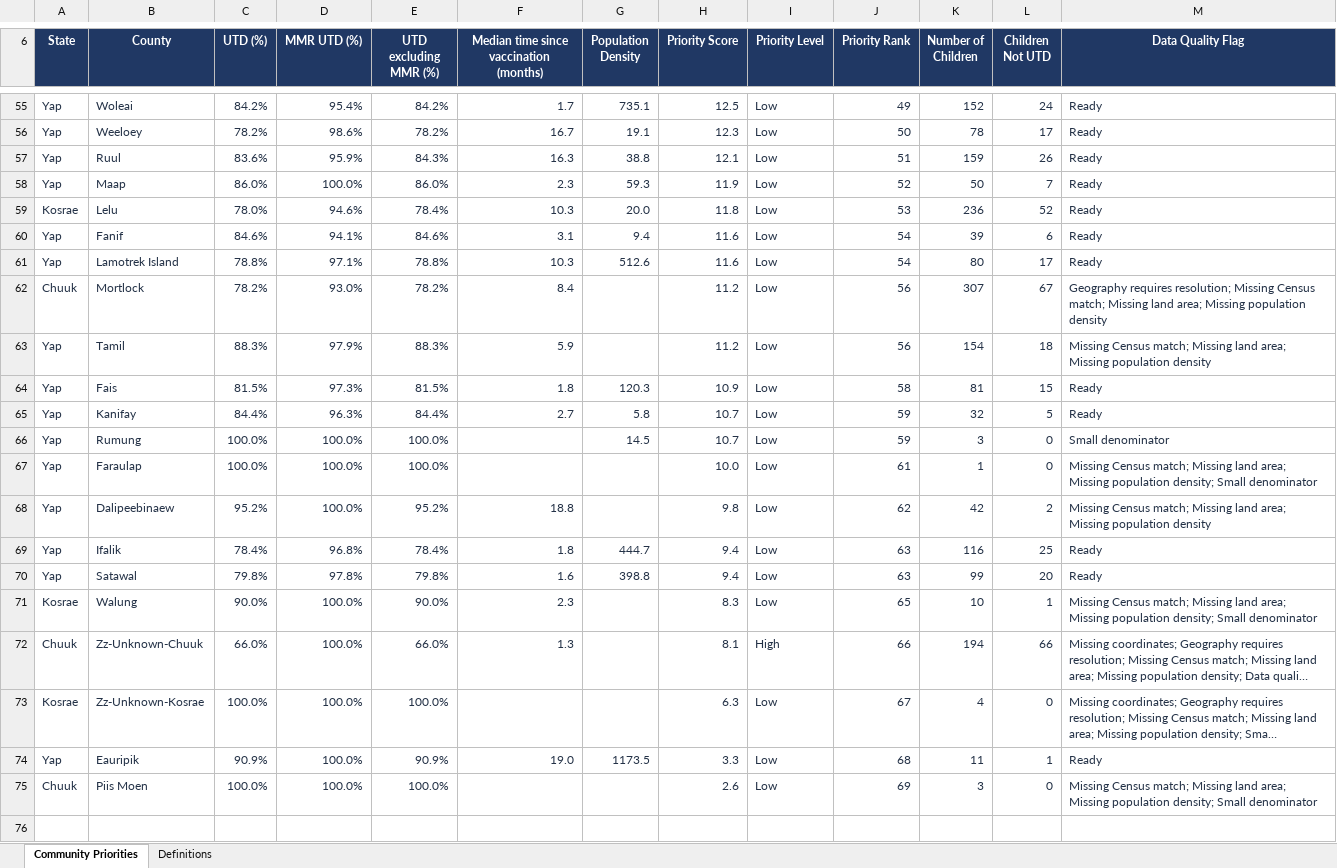
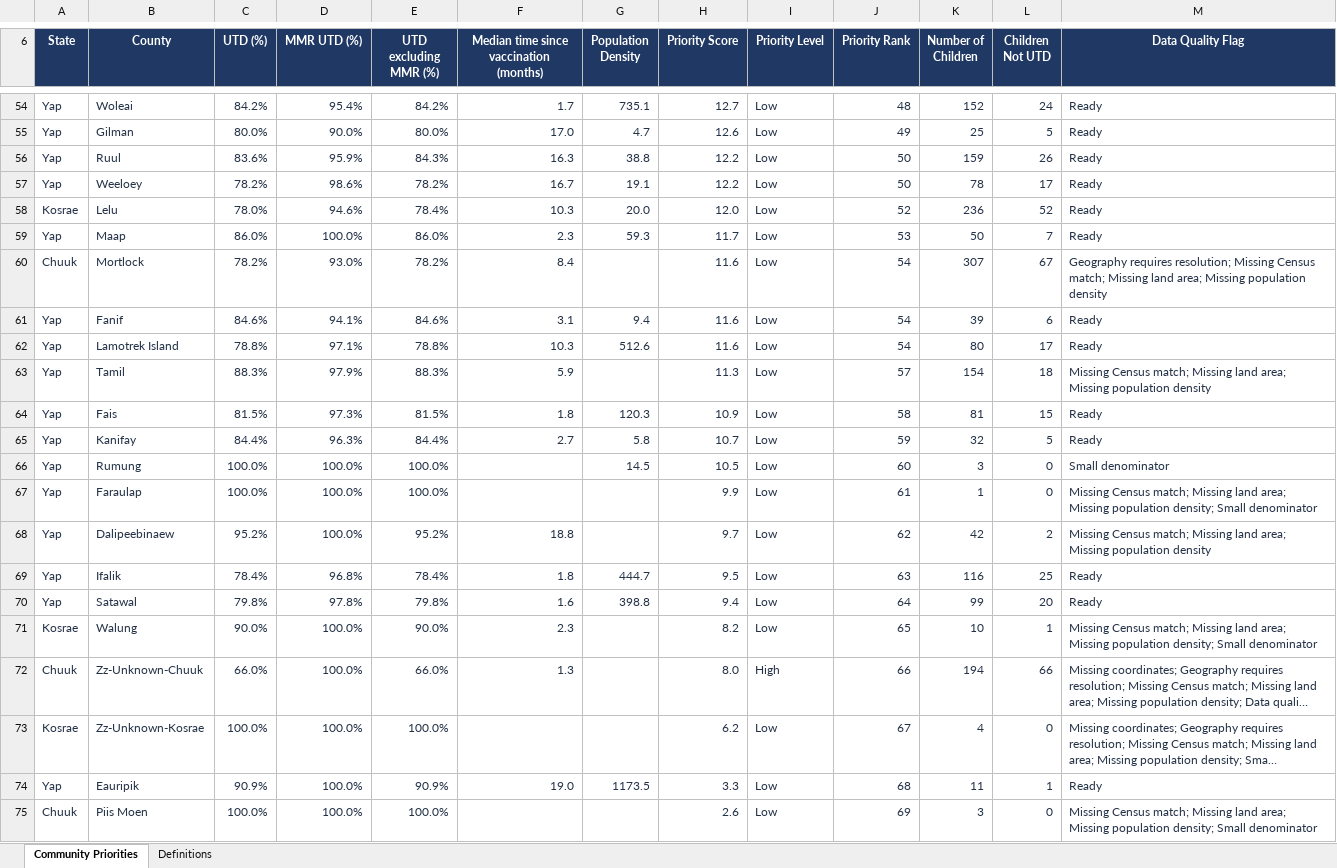
Before and after one commit to ikp9/FSM_Coverage_Outreach_Dashboard, an Excel workbook: data/Analytic Code Output/Community Priority Score_110226.xlsx, sheet Community Priorities, drawn as a sheet; only a part is shown, gaps mark what is left out; long unchanged cells end in …; values as stored, in another font and other column widths than the file's, no borders; conditional formats and table styles not drawn; removed rows and columns are numbered as before the commit, all else as after; the diff covers the shown part only; the diff names each change by its address in the sheet, - before the commit and + after, or states it on an @@ line.

Commit message:
Updated priority score to 90/5/5, text on dashboard

```diff
--- a/data/Analytic Code Output/Community Priority Score_110226.xlsx (sheet Community Priorities)
+++ b/data/Analytic Code Output/Community Priority Score_110226.xlsx (sheet Community Priorities)
-H54 (Priority Score): 12.5
+H54 (Priority Score): 12.7
-J54 (Priority Rank): 49
+J54 (Priority Rank): 48
+row 55: Yap | Gilman | 80.0% | 90.0% | 80.0% | 17.0 | 4.7 | 12.6 | Low | 49 | 25 | 5 | Ready
+row 56: Yap | Ruul | 83.6% | 95.9% | 84.3% | 16.3 | 38.8 | 12.2 | Low | 50 | 159 | 26 | Ready
-H57 (Priority Score): 12.3
+H57 (Priority Score): 12.2
-row 57: Yap | Ruul | 83.6% | 95.9% | 84.3% | 16.3 | 38.8 | 12.1 | Low | 51 | 159 | 26 | Ready
-row 58: Yap | Maap | 86.0% | 100.0% | 86.0% | 2.3 | 59.3 | 11.9 | Low | 52 | 50 | 7 | Ready
-H58 (Priority Score): 11.8
+H58 (Priority Score): 12.0
-J58 (Priority Rank): 53
+J58 (Priority Rank): 52
+row 59: Yap | Maap | 86.0% | 100.0% | 86.0% | 2.3 | 59.3 | 11.7 | Low | 53 | 50 | 7 | Ready
+row 60: Chuuk | Mortlock | 78.2% | 93.0% | 78.2% | 8.4 |  | 11.6 | Low | 54 | 307 | 67 | Geography requires resolution; Missing Census match; Missing land area; Missing population density
-row 62: Chuuk | Mortlock | 78.2% | 93.0% | 78.2% | 8.4 |  | 11.2 | Low | 56 | 307 | 67 | Geography requires resolution; Missing Census match; Missing land area; Missing population density
-H63 (Priority Score): 11.2
+H63 (Priority Score): 11.3
-J63 (Priority Rank): 56
+J63 (Priority Rank): 57
-H66 (Priority Score): 10.7
+H66 (Priority Score): 10.5
-J66 (Priority Rank): 59
+J66 (Priority Rank): 60
-H67 (Priority Score): 10.0
+H67 (Priority Score): 9.9
-H68 (Priority Score): 9.8
+H68 (Priority Score): 9.7
-H69 (Priority Score): 9.4
+H69 (Priority Score): 9.5
-J70 (Priority Rank): 63
+J70 (Priority Rank): 64
-H71 (Priority Score): 8.3
+H71 (Priority Score): 8.2
-H72 (Priority Score): 8.1
+H72 (Priority Score): 8.0
-H73 (Priority Score): 6.3
+H73 (Priority Score): 6.2
```
Also changed, not shown: 7 added rows, 8 removed rows and 50 edited cells elsewhere in this sheet, sheet Definitions, 5 other files.
